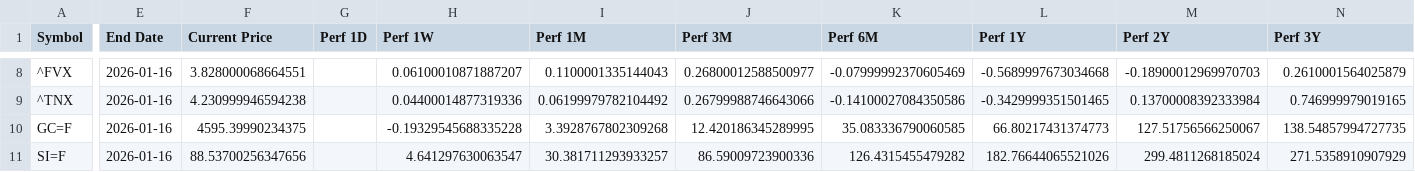
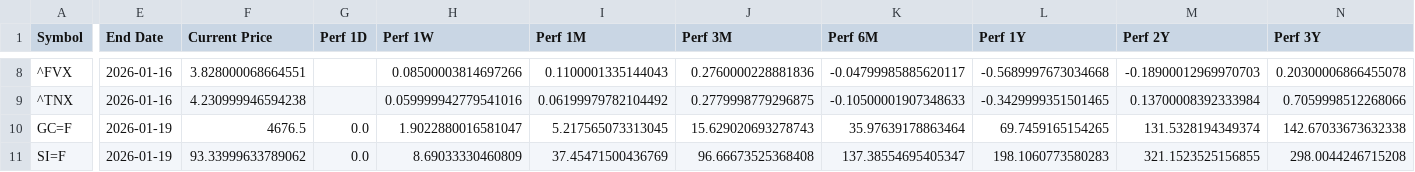
Before and after one commit to Kasim81/market_dash_auto, a CSV file: data/market_data.csv, drawn as a sheet; only a part is shown, gaps mark what is left out; the diff covers the shown part only; the diff names each change by its address in the sheet, - before the commit and + after, or states it on an @@ line.

```diff
--- a/data/market_data.csv
+++ b/data/market_data.csv
-H8 (Perf 1W): 0.06100010871887207
+H8 (Perf 1W): 0.08500003814697266
-J8 (Perf 3M): 0.26800012588500977
+J8 (Perf 3M): 0.2760000228881836
-K8 (Perf 6M): -0.07999992370605469
+K8 (Perf 6M): -0.04799985885620117
-N8 (Perf 3Y): 0.2610001564025879
+N8 (Perf 3Y): 0.20300006866455078
-H9 (Perf 1W): 0.04400014877319336
+H9 (Perf 1W): 0.059999942779541016
-J9 (Perf 3M): 0.26799988746643066
+J9 (Perf 3M): 0.2779998779296875
-K9 (Perf 6M): -0.14100027084350586
+K9 (Perf 6M): -0.10500001907348633
-N9 (Perf 3Y): 0.746999979019165
+N9 (Perf 3Y): 0.7059998512268066
-E10:E11 (End Date): 2026-01-16
+E10:E11 (End Date): 2026-01-19
-F10 (Current Price): 4595.39990234375
+F10 (Current Price): 4676.5
-G10:G11 (Perf 1D): (empty)
+G10:G11 (Perf 1D): 0.0
-H10 (Perf 1W): -0.19329545688335228
+H10 (Perf 1W): 1.9022880016581047
-I10 (Perf 1M): 3.3928767802309268
+I10 (Perf 1M): 5.217565073313045
-J10 (Perf 3M): 12.420186345289995
+J10 (Perf 3M): 15.629020693278743
-K10 (Perf 6M): 35.083336790060585
+K10 (Perf 6M): 35.97639178863464
-L10 (Perf 1Y): 66.80217431374773
+L10 (Perf 1Y): 69.7459165154265
-M10 (Perf 2Y): 127.51756566250067
+M10 (Perf 2Y): 131.5328194349374
-N10 (Perf 3Y): 138.54857994727735
+N10 (Perf 3Y): 142.67033673632338
-F11 (Current Price): 88.53700256347656
+F11 (Current Price): 93.33999633789062
-H11 (Perf 1W): 4.641297630063547
+H11 (Perf 1W): 8.69033330460809
-I11 (Perf 1M): 30.381711293933257
+I11 (Perf 1M): 37.45471500436769
-J11 (Perf 3M): 86.59009723900336
+J11 (Perf 3M): 96.66673525368408
-K11 (Perf 6M): 126.4315455479282
+K11 (Perf 6M): 137.38554695405347
-L11 (Perf 1Y): 182.76644065521026
+L11 (Perf 1Y): 198.1060773580283
-M11 (Perf 2Y): 299.4811268185024
+M11 (Perf 2Y): 321.1523525156855
-N11 (Perf 3Y): 271.5358910907929
+N11 (Perf 3Y): 298.0044246715208
```
Also changed, not shown: 68 edited cells elsewhere in this file.
